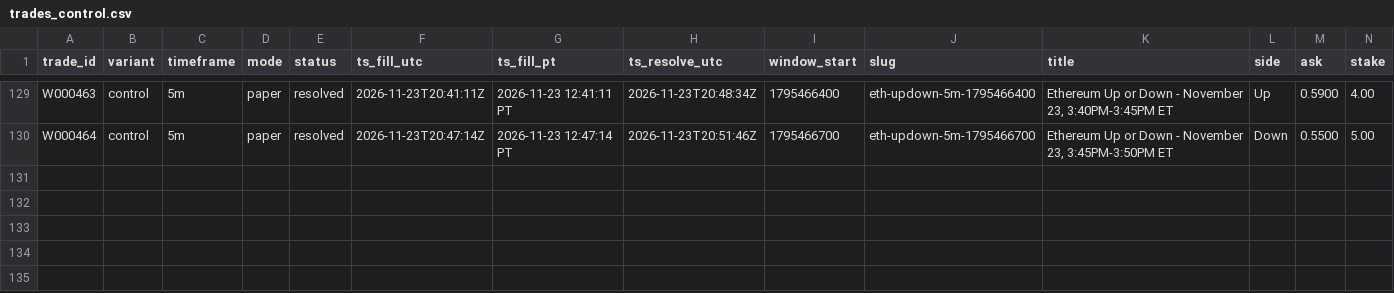
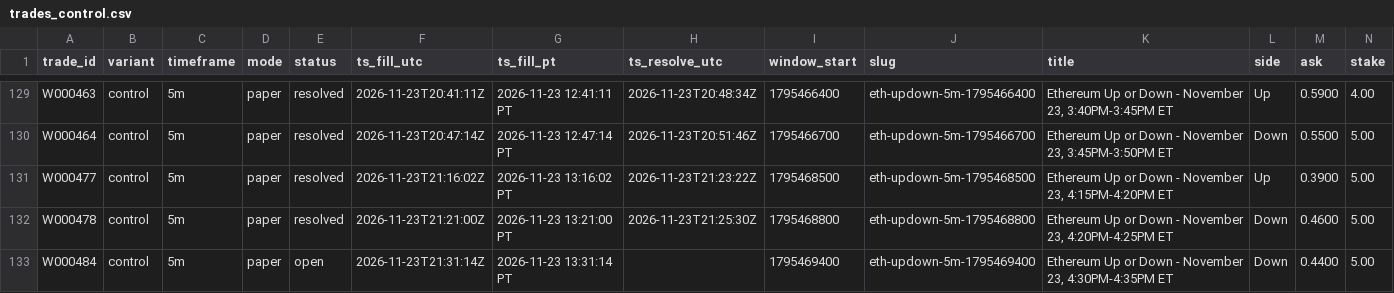
Before and after one commit to michaeldeuchar-dotcom/eth-paper-bot, a CSV file: data/week2/trades_control.csv, drawn as a sheet; only a part is shown, gaps mark what is left out; rows hold the shown columns only; the diff names each change by its address in the sheet, - before the commit and + after, or states it on an @@ line.

```diff
--- a/data/week2/trades_control.csv
+++ b/data/week2/trades_control.csv
+row 131: W000477 | control | 5m | paper | resolved | 2026-11-23T21:16:02Z | 2026-11-23 13:16:02 PT | 2026-11-23T21:23:22Z | 1795468500 | eth-updown-5m-1795468500 | Ethereum Up or Down - November 23, 4:15PM-4:20PM ET | Up | 0.3900 | 5.00
+row 132: W000478 | control | 5m | paper | resolved | 2026-11-23T21:21:00Z | 2026-11-23 13:21:00 PT | 2026-11-23T21:25:30Z | 1795468800 | eth-updown-5m-1795468800 | Ethereum Up or Down - November 23, 4:20PM-4:25PM ET | Down | 0.4600 | 5.00
+row 133: W000484 | control | 5m | paper | open | 2026-11-23T21:31:14Z | 2026-11-23 13:31:14 PT |  | 1795469400 | eth-updown-5m-1795469400 | Ethereum Up or Down - November 23, 4:30PM-4:35PM ET | Down | 0.4400 | 5.00
```
Also changed, not shown: data/week2/auto_pick_switches.csv, data/week2/trades_model_lead.csv, 9 other files.
